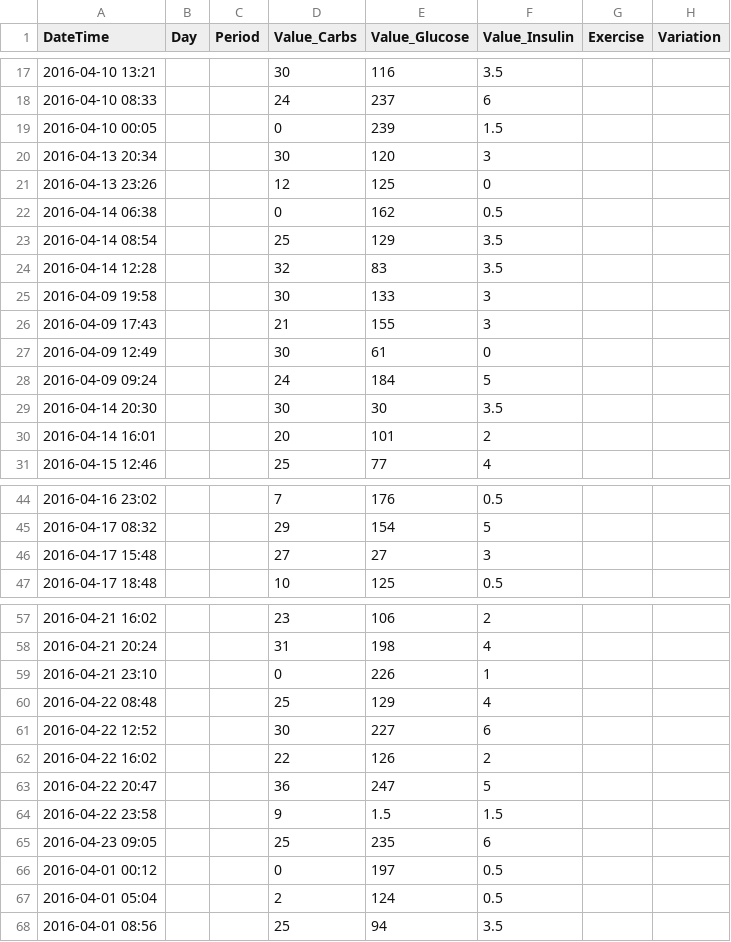
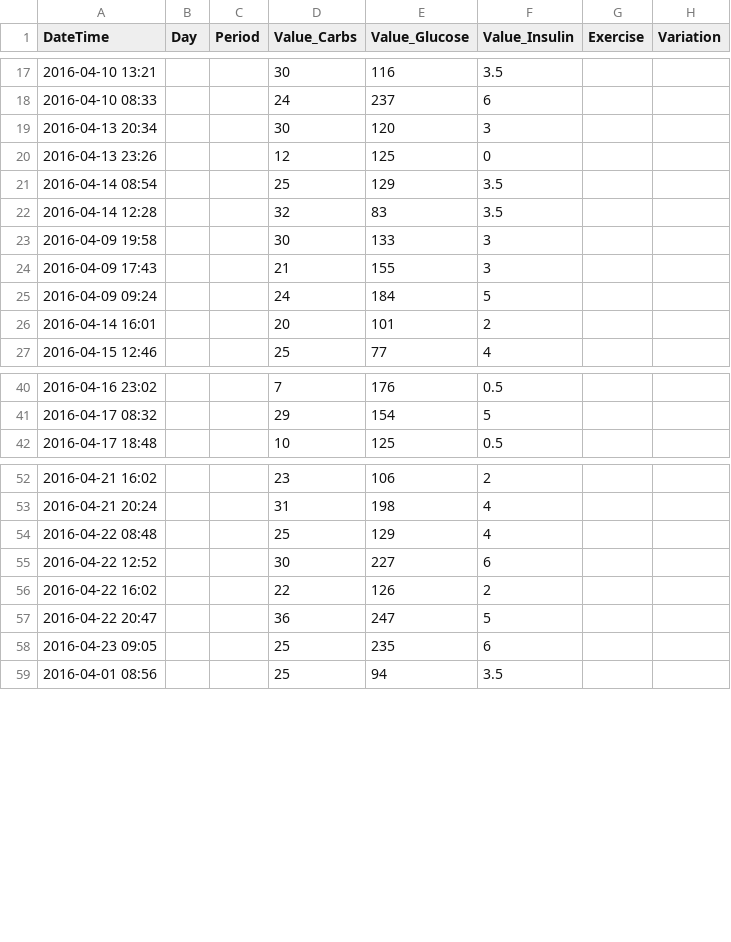
Before and after one commit to tpaiva91/Disserta-o, a CSV file: Tese/Databases/CSV/Data/TeresaVieira.csv, drawn as a sheet; only a part is shown, gaps mark what is left out; the diff covers the shown part only; the diff names each change by its address in the sheet, - before the commit and + after, or states it on an @@ line.

```diff
--- a/Tese/Databases/CSV/Data/TeresaVieira.csv
+++ b/Tese/Databases/CSV/Data/TeresaVieira.csv
-row 19: 2016-04-10 00:05 |  |  | 0 | 239 | 1.5
-row 22: 2016-04-14 06:38 |  |  | 0 | 162 | 0.5
-row 27: 2016-04-09 12:49 |  |  | 30 | 61 | 0
-row 29: 2016-04-14 20:30 |  |  | 30 | 30 | 3.5
-row 46: 2016-04-17 15:48 |  |  | 27 | 27 | 3
-row 59: 2016-04-21 23:10 |  |  | 0 | 226 | 1
-row 64: 2016-04-22 23:58 |  |  | 9 | 1.5 | 1.5
-row 66: 2016-04-01 00:12 |  |  | 0 | 197 | 0.5
-row 67: 2016-04-01 05:04 |  |  | 2 | 124 | 0.5
```
Also changed, not shown: 1 removed row elsewhere in this file, 36 other files.
